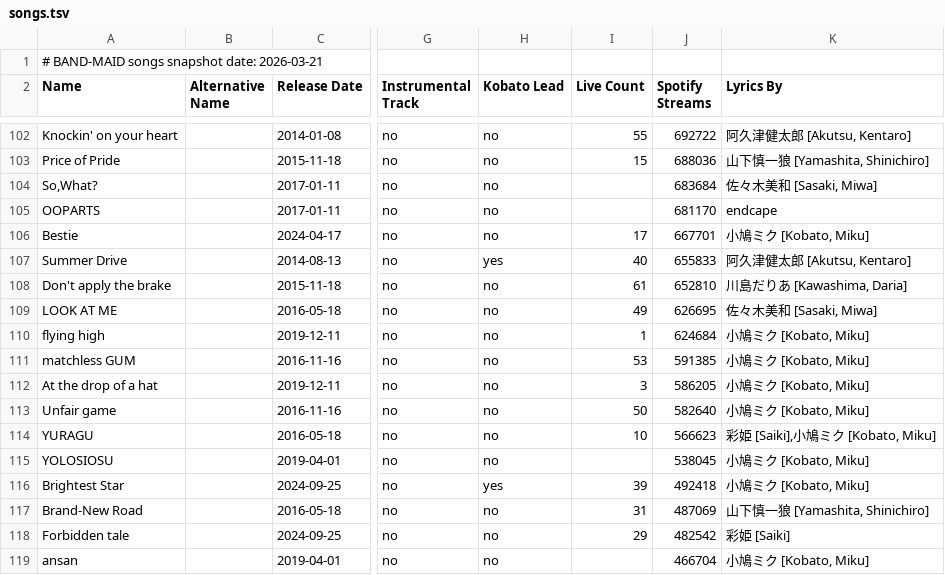
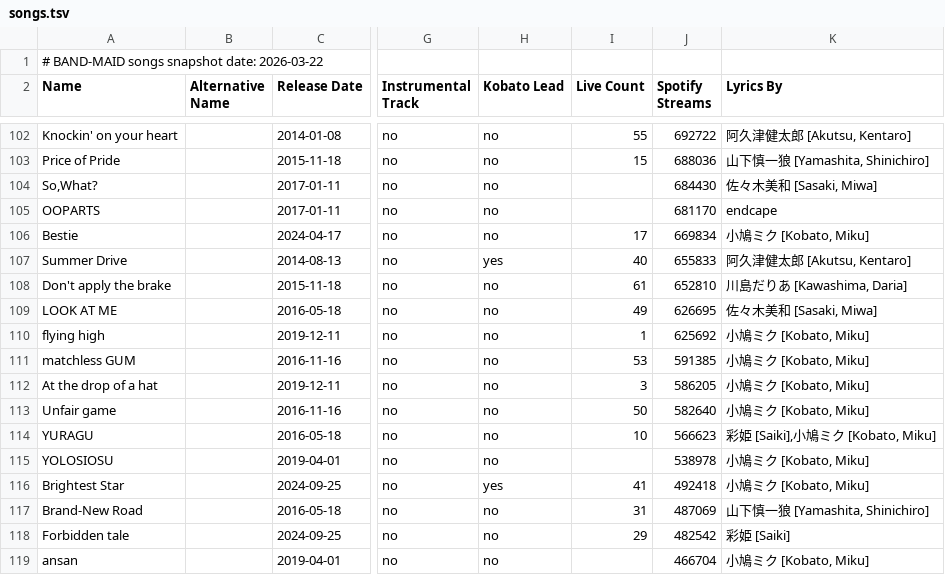
Before and after one commit to DriveTimeBM/BAND-MAID_gpt, a TSV file: songs/songs.tsv, drawn as a sheet; only a part is shown, gaps mark what is left out; the diff covers the shown part only; the diff names each change by its address in the sheet, - before the commit and + after, or states it on an @@ line.

```diff
--- a/songs/songs.tsv
+++ b/songs/songs.tsv
-A1 (Name): # BAND-MAID songs snapshot date: 2026-03-21
+A1 (Name): # BAND-MAID songs snapshot date: 2026-03-22
-J104 (Spotify Streams): 683684
+J104 (Spotify Streams): 684430
-J106 (Spotify Streams): 667701
+J106 (Spotify Streams): 669834
-J110 (Spotify Streams): 624684
+J110 (Spotify Streams): 625692
-J115 (Spotify Streams): 538045
+J115 (Spotify Streams): 538978
-I116 (Live Count): 39
+I116 (Live Count): 41
```
Also changed, not shown: 2 added rows, 2 removed rows and 29 edited cells elsewhere in this file, fanclub/fanclub.tsv, fanclub/gallery.tsv, 12 other files.
